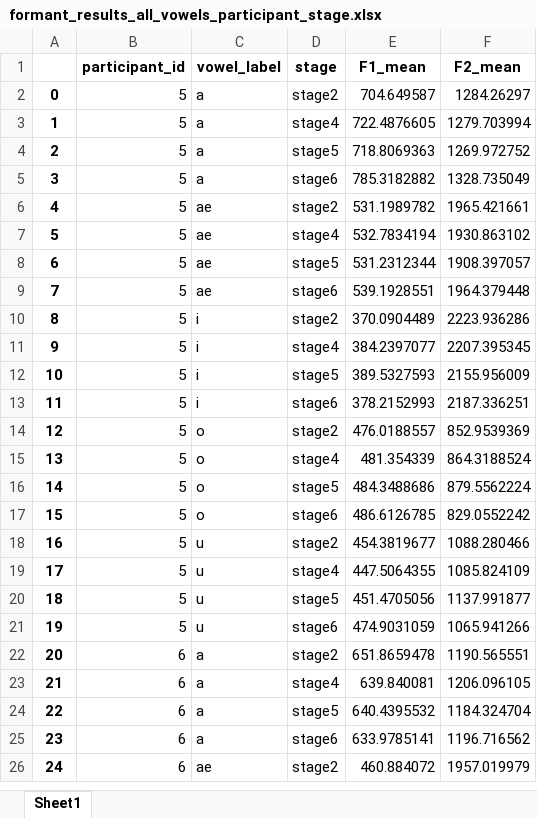
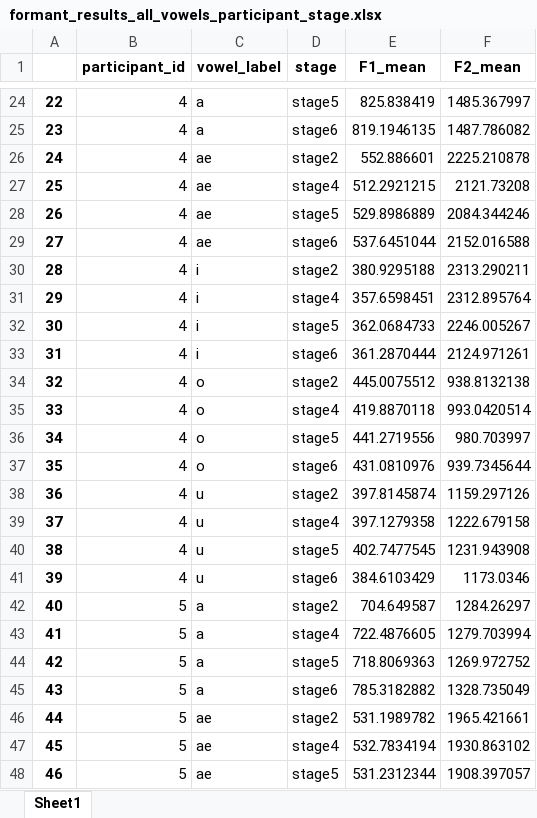
Before and after one commit to irregular6612/phoneticConvergence, an Excel workbook: src/analysis/formant_results_all_vowels_participant_stage.xlsx, sheet Sheet1, drawn as a sheet; only a part is shown, gaps mark what is left out; the shorter side is filled out with more unchanged rows; values as stored, in another font and other column widths than the file's, no borders; addresses are those after the commit; the diff covers the shown part only; the diff names each change by its address in the sheet, - before the commit and + after, or states it on an @@ line.

Commit message:
data collecting finished

```diff
--- a/src/analysis/formant_results_all_vowels_participant_stage.xlsx (sheet Sheet1)
+++ b/src/analysis/formant_results_all_vowels_participant_stage.xlsx (sheet Sheet1)
+row 24: 22 | 4 | a | stage5 | 825.838419 | 1485.367997
+row 25: 23 | 4 | a | stage6 | 819.1946135 | 1487.786082
+row 26: 24 | 4 | ae | stage2 | 552.886601 | 2225.210878
+row 27: 25 | 4 | ae | stage4 | 512.2921215 | 2121.73208
+row 28: 26 | 4 | ae | stage5 | 529.8986889 | 2084.344246
+row 29: 27 | 4 | ae | stage6 | 537.6451044 | 2152.016588
+row 30: 28 | 4 | i | stage2 | 380.9295188 | 2313.290211
+row 31: 29 | 4 | i | stage4 | 357.6598451 | 2312.895764
+row 32: 30 | 4 | i | stage5 | 362.0684733 | 2246.005267
+row 33: 31 | 4 | i | stage6 | 361.2870444 | 2124.971261
+row 34: 32 | 4 | o | stage2 | 445.0075512 | 938.8132138
+row 35: 33 | 4 | o | stage4 | 419.8870118 | 993.0420514
+row 36: 34 | 4 | o | stage5 | 441.2719556 | 980.703997
+row 37: 35 | 4 | o | stage6 | 431.0810976 | 939.7345644
+row 38: 36 | 4 | u | stage2 | 397.8145874 | 1159.297126
+row 39: 37 | 4 | u | stage4 | 397.1279358 | 1222.679158
+row 40: 38 | 4 | u | stage5 | 402.7477545 | 1231.943908
+row 41: 39 | 4 | u | stage6 | 384.6103429 | 1173.0346
@@ column A renumbered from row 42 down @@
```
Also changed, not shown: 82 added rows, 20 removed rows and 40 edited cells elsewhere in this sheet, 12 other files.
